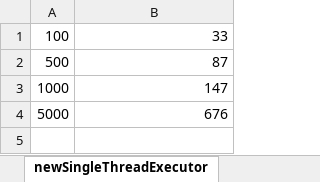
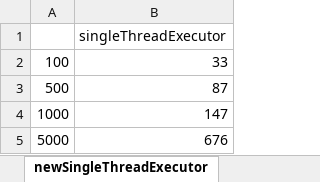
Before and after one commit to rivit98/concurrency-theory, an Excel workbook: lab8/sprawozdanie/newSingleThreadExecutor.xlsx, sheet newSingleThreadExecutor, drawn as a sheet; values as stored, in another font and other column widths than the file's, no borders; charts and pictures not drawn; the diff names each change by its address in the sheet, - before the commit and + after, or states it on an @@ line.

```diff
--- a/lab8/sprawozdanie/newSingleThreadExecutor.xlsx (sheet newSingleThreadExecutor)
+++ b/lab8/sprawozdanie/newSingleThreadExecutor.xlsx (sheet newSingleThreadExecutor)
+row 1:  | singleThreadExecutor
```
Also changed, not shown: charts or pictures, lab8/sprawozdanie/newCachedThreadPool.xlsx, lab8/sprawozdanie/workstealing_vs_fixedpool.xlsx, 11 other files.
